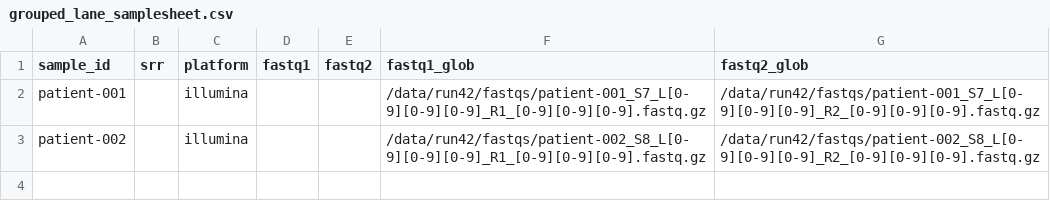
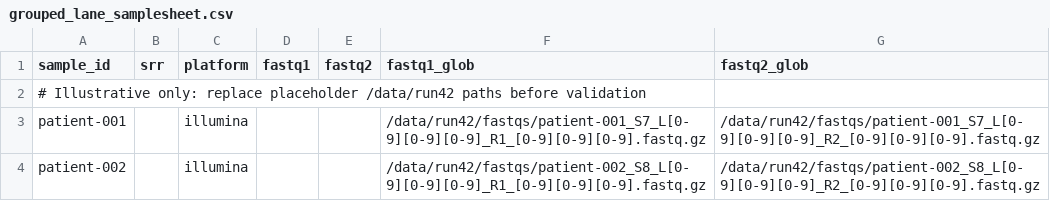
Before and after one commit to dholab/nvd, a CSV file: assets/grouped_lane_samplesheet.csv, drawn as a sheet; the diff names each change by its address in the sheet, - before the commit and + after, or states it on an @@ line.

Commit message:
refactor: share samplesheet validation semantics
Move read-input resolution into package code and use it as the single source of truth for samplesheet validation. The Nextflow-facing resolver script now visibly orchestrates reusable library calls instead of carrying its own copy of the logic.

The shared resolver keeps validation filesystem-sensitive: exact FASTQ paths must exist, glob patterns must be absolute, glob matches must be visible, sample IDs must be unique, and paired glob declarations must describe the same read set. Path handling preserves user-facing absolute symlink namespaces rather than canonicalizing through realpaths.

Centralize FASTQ filename primitives for suffix support, compression classification, CASAVA lane parsing, and safe paired-glob keys. Paired globs now support CASAVA names plus simple terminal read markers without falling back to sorted-order pairing. Validation continues to accept xz and zst inputs because Deacon supports them.

Extract reusable samplesheet validation into package modules while keeping CLI rendering in the CLI layer. Both nvd samplesheet validate and nvd validate samplesheet now render the same validation result without command modules importing each other.

Tighten the resolver API by removing the unused cwd parameter and marking resolver helpers private. Add warning-only SRA accession shape checks for manually authored samplesheets, matching the existing generate-from-SRA warning model.

Document grouped-lane globs as live declarations and clarify the symlink-preserving absolute-path policy. Add an importability tripwire for the read resolver script and expand tests around grouped lanes, duplicate IDs, platform aliases, compression handling, terminal read markers, SRA warnings, and filesystem-sensitive validation.

```diff
--- a/assets/grouped_lane_samplesheet.csv
+++ b/assets/grouped_lane_samplesheet.csv
+row 2: # Illustrative only: replace placeholder /data/run42 paths before validation
```
Also changed, not shown: 18 other files.
